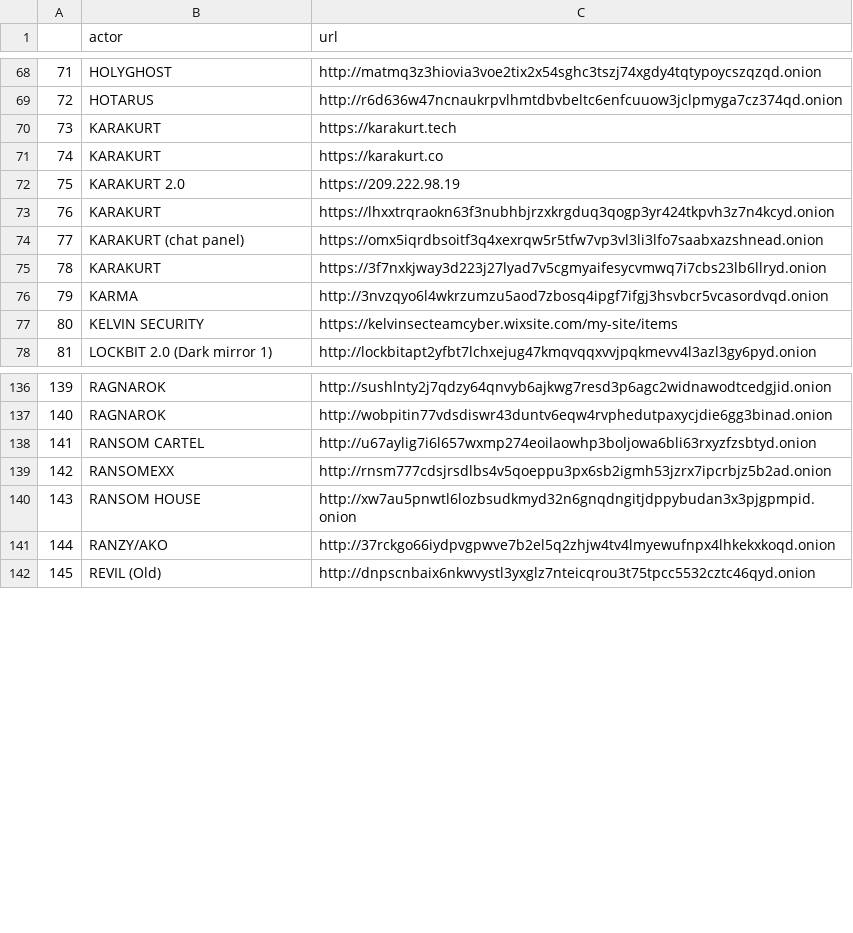
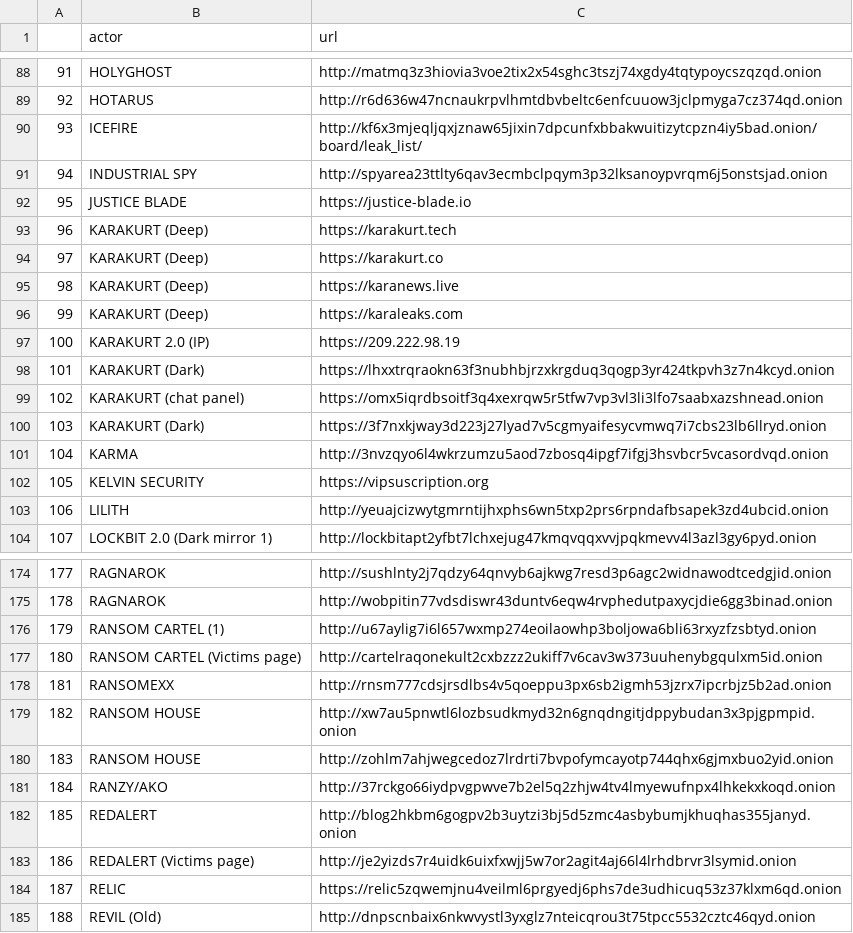
Before and after one commit to jjsantanna/aggregator_crawlers_lists_ransomware_groups_leaksites, a CSV file: data/ransomware_group_url_list_deepdarkcti.csv, drawn as a sheet; only a part is shown, gaps mark what is left out; addresses are those after the commit; the diff covers the shown part only; the diff names each change by its address in the sheet, - before the commit and + after, or states it on an @@ line.

```diff
--- a/data/ransomware_group_url_list_deepdarkcti.csv
+++ b/data/ransomware_group_url_list_deepdarkcti.csv
@@ column A renumbered from row 4 down @@
+row 90: 93 | ICEFIRE | http://kf6x3mjeqljqxjznaw65jixin7dpcunfxbbakwuitizytcpzn4iy5bad.onion/board/leak_list/
+row 91: 94 | INDUSTRIAL SPY | http://spyarea23ttlty6qav3ecmbclpqym3p32lksanoypvrqm6j5onstsjad.onion
+row 92: 95 | JUSTICE BLADE | https://justice-blade.io
-B93:B94 (actor): KARAKURT
+B93:B94 (actor): KARAKURT (Deep)
+row 95: 98 | KARAKURT (Deep) | https://karanews.live
+row 96: 99 | KARAKURT (Deep) | https://karaleaks.com
-B97 (actor): KARAKURT 2.0
+B97 (actor): KARAKURT 2.0 (IP)
-B98 (actor): KARAKURT
+B98 (actor): KARAKURT (Dark)
-B100 (actor): KARAKURT
+B100 (actor): KARAKURT (Dark)
-C102 (url): https://kelvinsecteamcyber.wixsite.com/my-site/items
+C102 (url): https://vipsuscription.org
+row 103: 106 | LILITH | http://yeuajcizwytgmrntijhxphs6wn5txp2prs6rpndafbsapek3zd4ubcid.onion
-B176 (actor): RANSOM CARTEL
+B176 (actor): RANSOM CARTEL (1)
+row 177: 180 | RANSOM CARTEL (Victims page) | http://cartelraqonekult2cxbzzz2ukiff7v6cav3w373uuhenybgqulxm5id.onion
+row 180: 183 | RANSOM HOUSE | http://zohlm7ahjwegcedoz7lrdrti7bvpofymcayotp744qhx6gjmxbuo2yid.onion
+row 182: 185 | REDALERT | http://blog2hkbm6gogpv2b3uytzi3bj5d5zmc4asbybumjkhuqhas355janyd.onion
+row 183: 186 | REDALERT (Victims page) | http://je2yizds7r4uidk6uixfxwjj5w7or2agit4aj66l4lrhdbrvr3lsymid.onion
+row 184: 187 | RELIC | https://relic5zqwemjnu4veilml6prgyedj6phs7de3udhicuq53z37klxm6qd.onion
```
Also changed, not shown: 44 added rows, 2 removed rows and 2 edited cells elsewhere in this file, data/ransomware_group_list_nomoreransom.csv, data/ransomware_group_list_ransomdb.csv, 4 other files.
